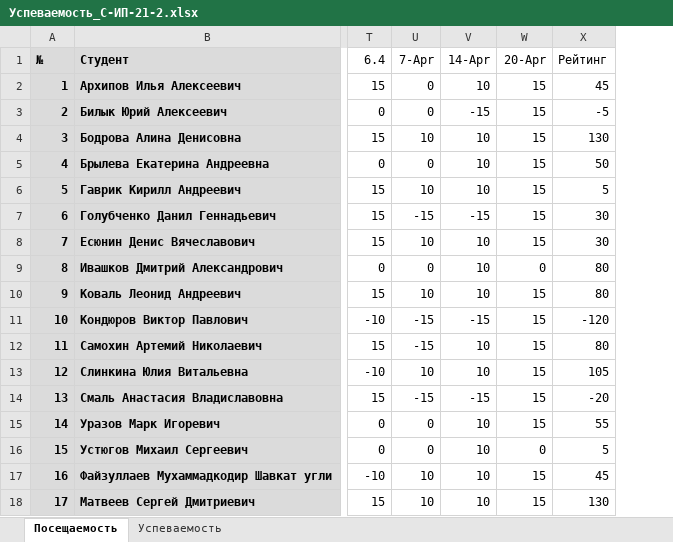
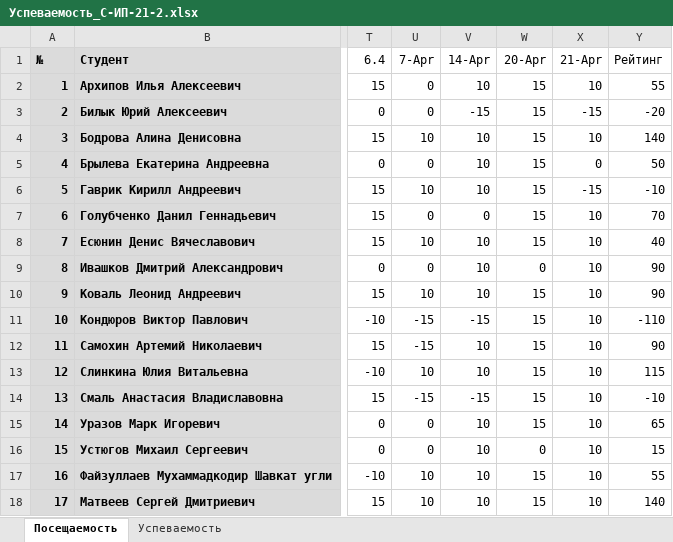
Before and after one commit to TheBandik/db-management-and-automation, an Excel workbook: Успеваемость_С-ИП-21-2.xlsx, sheet Посещаемость, drawn as a sheet; only a part is shown, gaps mark what is left out; values as stored, in another font and other column widths than the file's, no borders; conditional formats not drawn; addresses are those after the commit; the diff names each change by its address in the sheet, - before the commit and + after, or states it on an @@ line.

```diff
--- a/Успеваемость_С-ИП-21-2.xlsx (sheet Посещаемость)
+++ b/Успеваемость_С-ИП-21-2.xlsx (sheet Посещаемость)
+column X (21-Apr), rows 2-18: 10 | -15 | 10 | 0 | -15 | 10 | 10 | 10 | 10 | 10 | 10 | 10 | 10 | 10 | 10 | 10 | 10
-Y2 (Рейтинг): 45
+Y2 (Рейтинг): 55
-Y3 (Рейтинг): -5
+Y3 (Рейтинг): -20
-Y4 (Рейтинг): 130
+Y4 (Рейтинг): 140
-Y6 (Рейтинг): 5
+Y6 (Рейтинг): -10
-U7 (7-Apr): -15
+U7 (7-Apr): 0
-V7 (14-Apr): -15
+V7 (14-Apr): 0
-Y7 (Рейтинг): 30
+Y7 (Рейтинг): 70
-Y8 (Рейтинг): 30
+Y8 (Рейтинг): 40
-Y9:Y10 (Рейтинг): 80
+Y9:Y10 (Рейтинг): 90
-Y11 (Рейтинг): -120
+Y11 (Рейтинг): -110
-Y12 (Рейтинг): 80
+Y12 (Рейтинг): 90
-Y13 (Рейтинг): 105
+Y13 (Рейтинг): 115
-Y14 (Рейтинг): -20
+Y14 (Рейтинг): -10
-Y15 (Рейтинг): 55
+Y15 (Рейтинг): 65
-Y16 (Рейтинг): 5
+Y16 (Рейтинг): 15
-Y17 (Рейтинг): 45
+Y17 (Рейтинг): 55
-Y18 (Рейтинг): 130
+Y18 (Рейтинг): 140
```
Also changed, not shown: sheet Успеваемость, formulas that keep their value, Успеваемость_С-ИП-21-1.xlsx.
